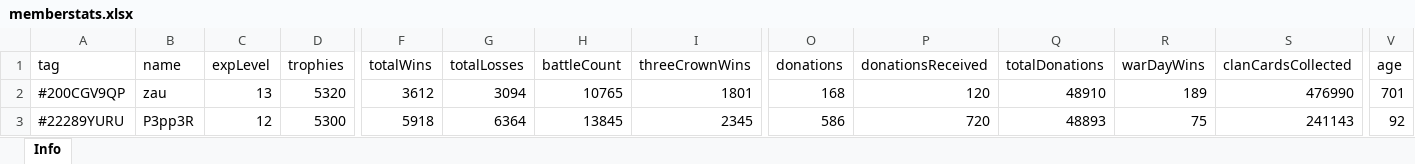
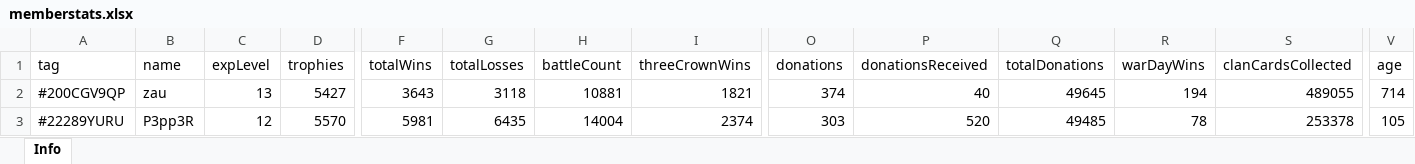
Before and after one commit to bascenso/alkateia, an Excel workbook: docs/data/memberstats.xlsx, sheet Info, drawn as a sheet; only a part is shown, gaps mark what is left out; values as stored, in another font and other column widths than the file's, no borders; the diff covers the shown part only; the diff names each change by its address in the sheet, - before the commit and + after, or states it on an @@ line.

```diff
--- a/docs/data/memberstats.xlsx (sheet Info)
+++ b/docs/data/memberstats.xlsx (sheet Info)
-D2 (trophies): 5320
+D2 (trophies): 5427
-F2 (totalWins): 3612
+F2 (totalWins): 3643
-G2 (totalLosses): 3094
+G2 (totalLosses): 3118
-H2 (battleCount): 10765
+H2 (battleCount): 10881
-I2 (threeCrownWins): 1801
+I2 (threeCrownWins): 1821
-O2 (donations): 168
+O2 (donations): 374
-P2 (donationsReceived): 120
+P2 (donationsReceived): 40
-Q2 (totalDonations): 48910
+Q2 (totalDonations): 49645
-R2 (warDayWins): 189
+R2 (warDayWins): 194
-S2 (clanCardsCollected): 476990
+S2 (clanCardsCollected): 489055
-V2 (age): 701
+V2 (age): 714
-D3 (trophies): 5300
+D3 (trophies): 5570
-F3 (totalWins): 5918
+F3 (totalWins): 5981
-G3 (totalLosses): 6364
+G3 (totalLosses): 6435
-H3 (battleCount): 13845
+H3 (battleCount): 14004
-I3 (threeCrownWins): 2345
+I3 (threeCrownWins): 2374
-O3 (donations): 586
+O3 (donations): 303
-P3 (donationsReceived): 720
+P3 (donationsReceived): 520
-Q3 (totalDonations): 48893
+Q3 (totalDonations): 49485
-R3 (warDayWins): 75
+R3 (warDayWins): 78
-S3 (clanCardsCollected): 241143
+S3 (clanCardsCollected): 253378
-V3 (age): 92
+V3 (age): 105
```
Also changed, not shown: 4 added rows, 1 removed row and 503 edited cells elsewhere in this sheet, docs/data/warmap.xlsx, docs/data/warstats.xlsx, 12 other files.
